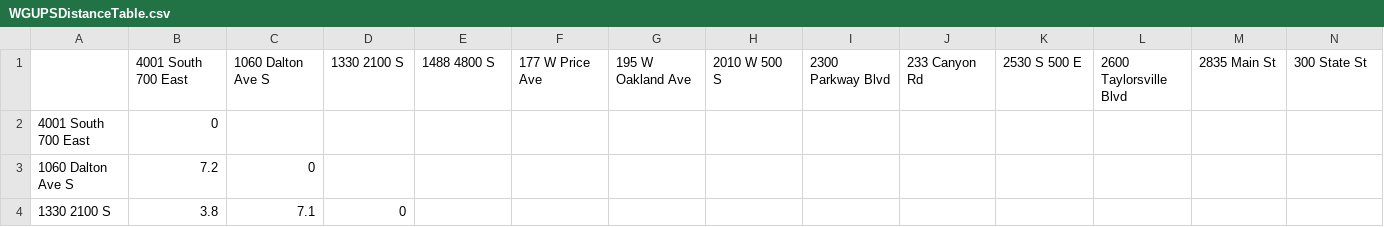
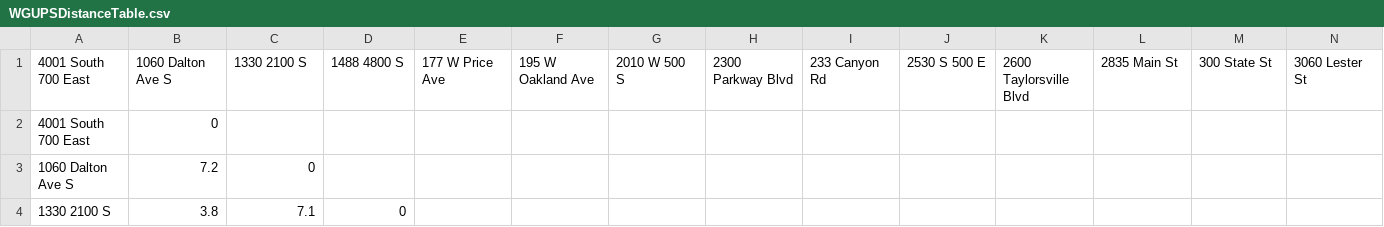
Before and after one commit to zachhendrix/DLDAlgorithm, a CSV file: WGUPSDistanceTable.csv, drawn as a sheet; only a part is shown; removed rows and columns are numbered as before the commit, all else as after; rows hold the shown columns only; the diff names each change by its address in the sheet, - before the commit and + after, or states it on an @@ line.

```diff
--- a/WGUPSDistanceTable.csv
+++ b/WGUPSDistanceTable.csv
-row 1:  | 4001 South 700 East | 1060 Dalton Ave S | 1330 2100 S | 1488 4800 S | 177 W Price Ave | 195 W Oakland Ave | 2010 W 500 S | 2300 Parkway Blvd | 233 Canyon Rd | 2530 S 500 E | 2600 Taylorsville Blvd | 2835 Main St | 300 State St
+row 1: 4001 South 700 East | 1060 Dalton Ave S | 1330 2100 S | 1488 4800 S | 177 W Price Ave | 195 W Oakland Ave | 2010 W 500 S | 2300 Parkway Blvd | 233 Canyon Rd | 2530 S 500 E | 2600 Taylorsville Blvd | 2835 Main St | 300 State St | 3060 Lester St
```
Also changed, not shown: 1 other file.
